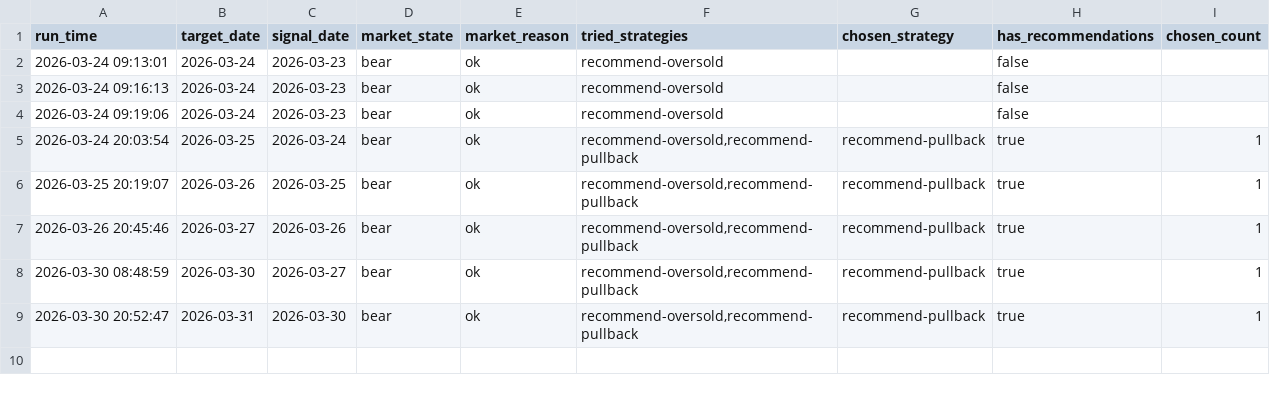
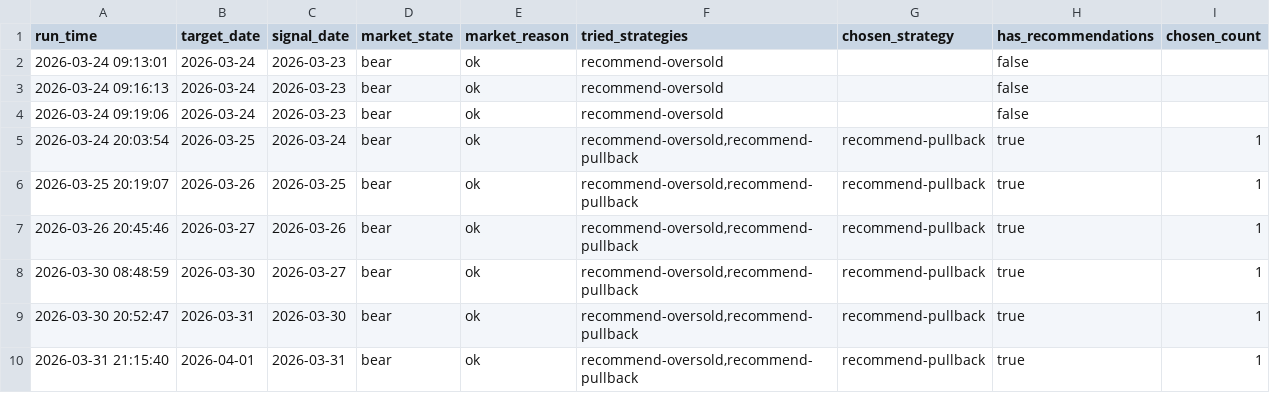
Before and after one commit to wuweiyuan/facai, a CSV file: reports/adaptive_runs.csv, drawn as a sheet; the diff names each change by its address in the sheet, - before the commit and + after, or states it on an @@ line.

```diff
--- a/reports/adaptive_runs.csv
+++ b/reports/adaptive_runs.csv
+row 10: 2026-03-31 21:15:40 | 2026-04-01 | 2026-03-31 | bear | ok | recommend-oversold,recommend-pullback | recommend-pullback | true | 1
```
Also changed, not shown: reports/pullback_recommendations.csv, 3 other files.
